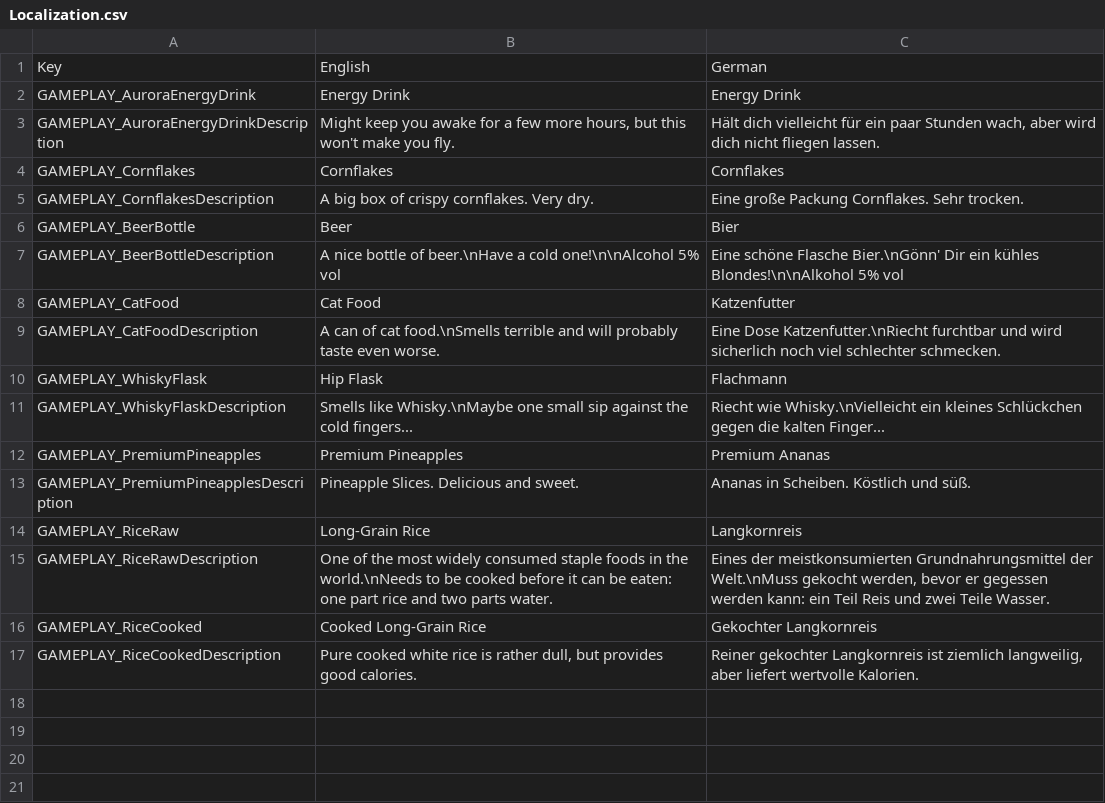
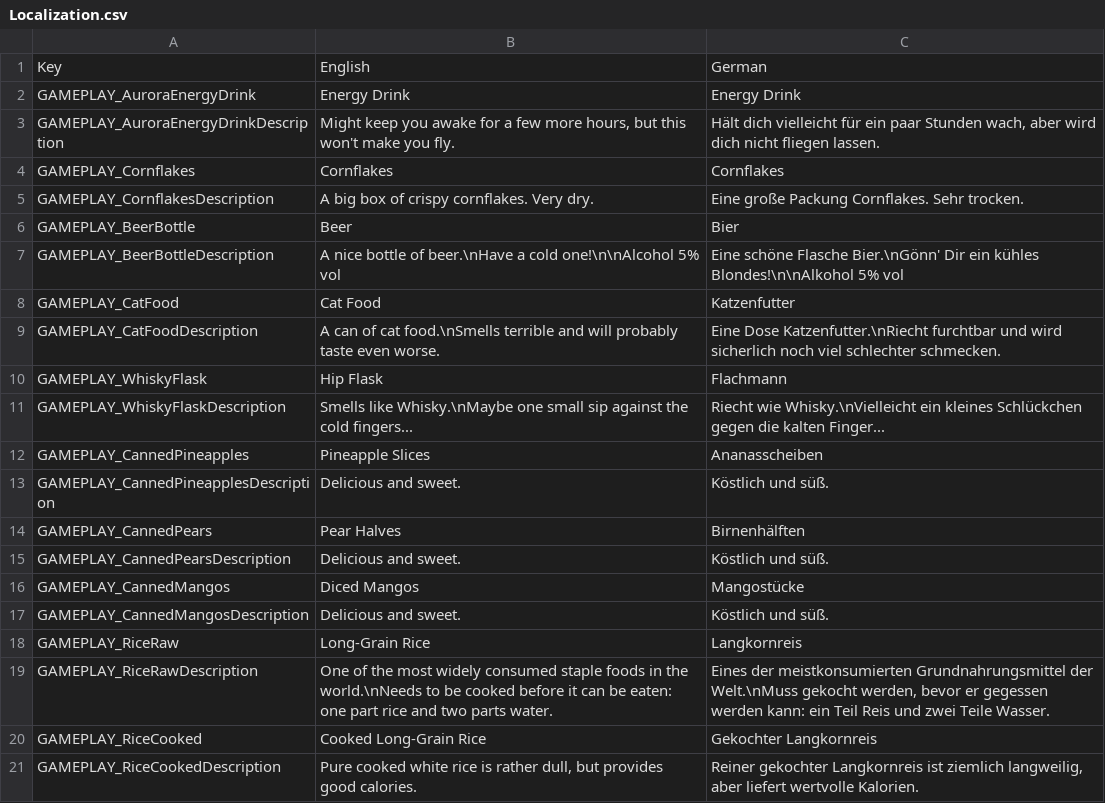
Before and after one commit to ds5678/Food-Pack, a CSV file: Unity/Assets/Localization.csv, drawn as a sheet.

Commit message:
- added more cans (mango, pineapple, pears) - adjusted orientation to match that of some pre-existing ones (pre-existing ones aren't consistent) - experimented with art style to better match TLD's style - removed some files that were no longer used

```diff
--- a/Unity/Assets/Localization.csv
+++ b/Unity/Assets/Localization.csv
@@ -11,4 +11,8 @@ GAMEPLAY_WhiskyFlask, "Hip Flask", "Flachmann"
 GAMEPLAY_WhiskyFlaskDescription, "Smells like Whisky.\nMaybe one small sip against the cold fingers...", "Riecht wie Whisky.\nVielleicht ein kleines Schlückchen gegen die kalten Finger..."
-GAMEPLAY_PremiumPineapples, "Premium Pineapples", "Premium Ananas"
-GAMEPLAY_PremiumPineapplesDescription, "Pineapple Slices. Delicious and sweet.", "Ananas in Scheiben. Köstlich und süß."
+GAMEPLAY_CannedPineapples, "Pineapple Slices", "Ananasscheiben"
+GAMEPLAY_CannedPineapplesDescription, "Delicious and sweet.", "Köstlich und süß."
+GAMEPLAY_CannedPears, "Pear Halves", "Birnenhälften"
+GAMEPLAY_CannedPearsDescription, "Delicious and sweet.", "Köstlich und süß."
+GAMEPLAY_CannedMangos, "Diced Mangos", "Mangostücke"
+GAMEPLAY_CannedMangosDescription, "Delicious and sweet.", "Köstlich und süß."
 GAMEPLAY_RiceRaw, "Long-Grain Rice", "Langkornreis"
```
Also changed, not shown: 59 other files.
